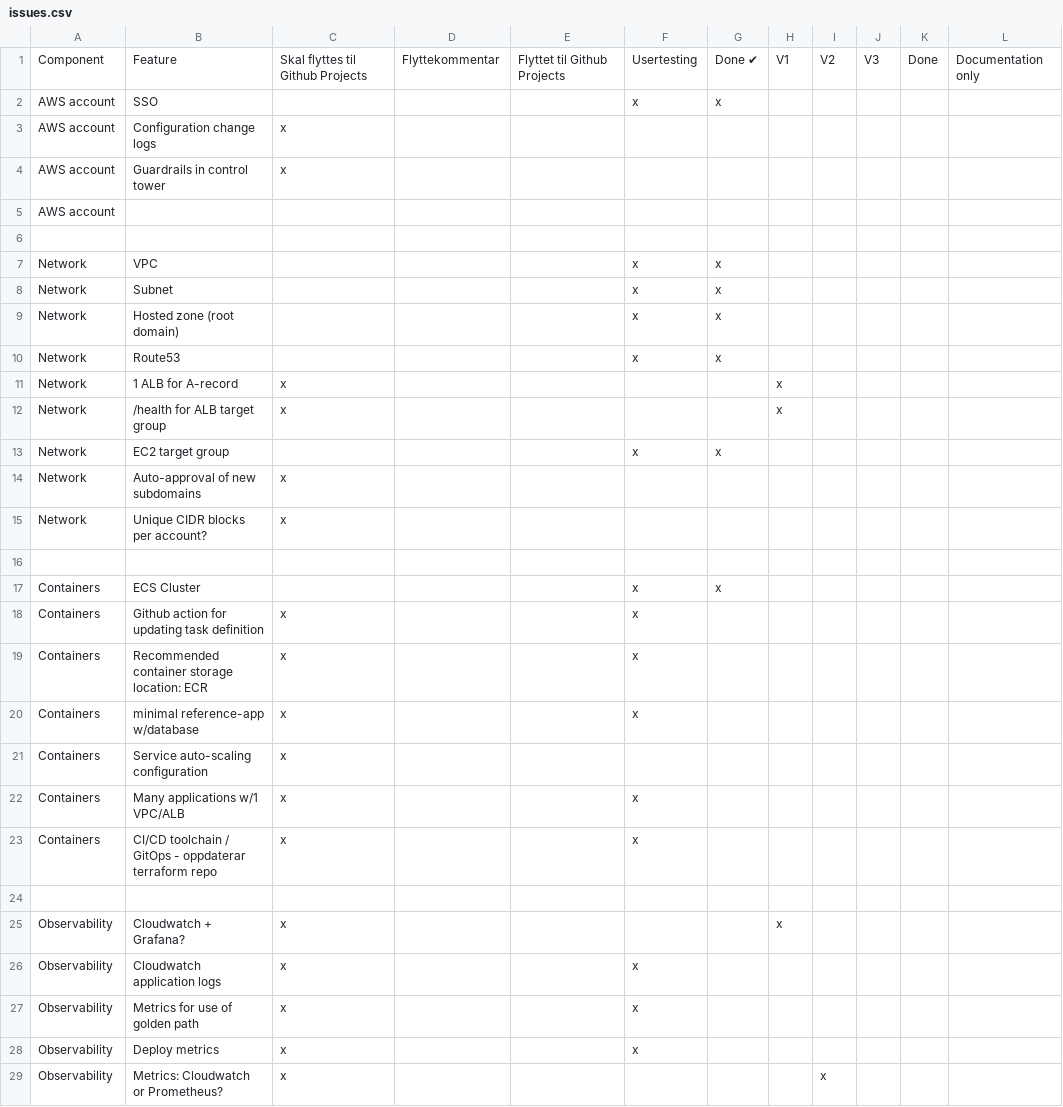
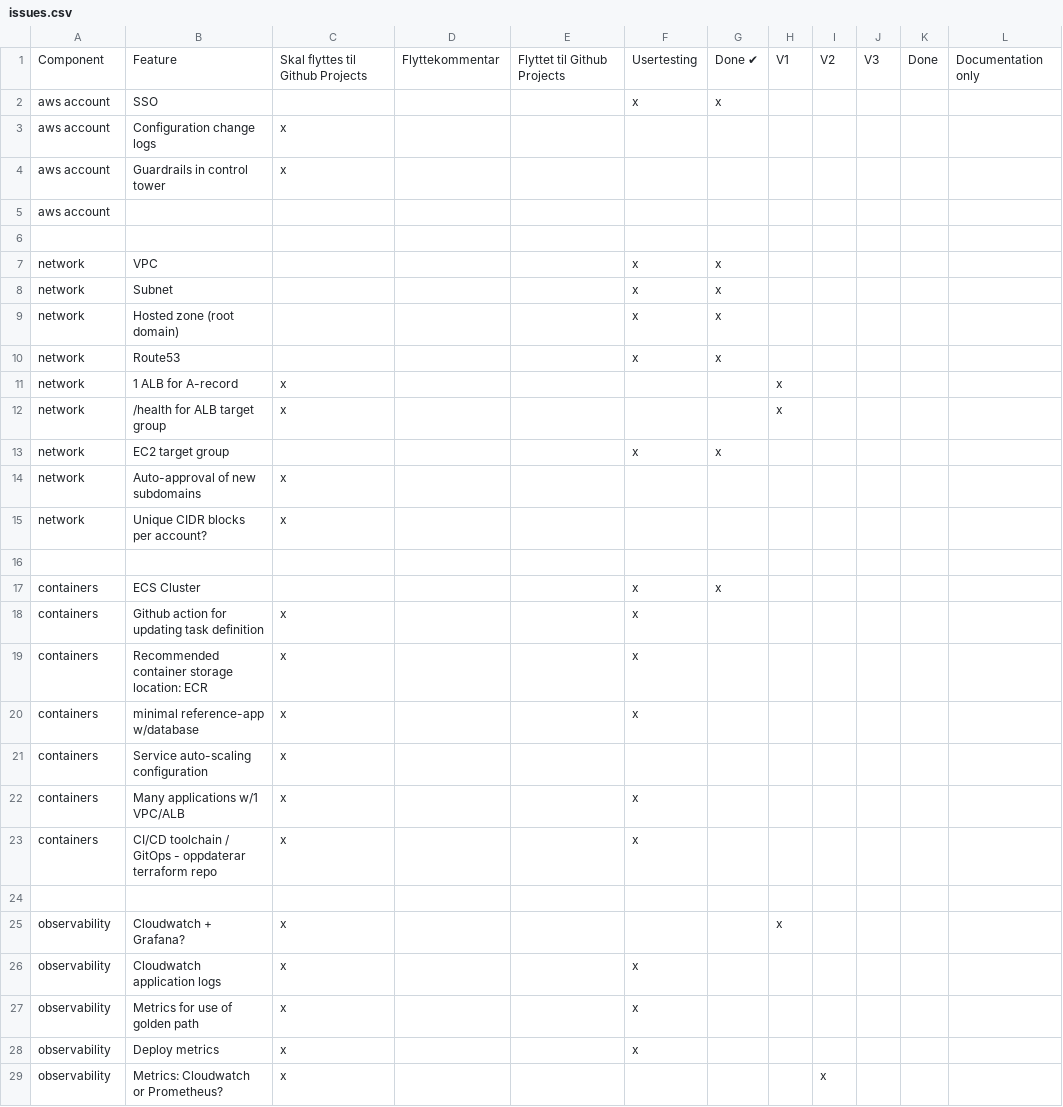
Before and after one commit to oslokommune/kjoremiljo-convert-csv-to-issues, a CSV file: issues.csv, drawn as a sheet; only a part is shown; the diff covers the shown part only; the diff names each change by its address in the sheet, - before the commit and + after, or states it on an @@ line.

Commit message:
Update issues

```diff
--- a/issues.csv
+++ b/issues.csv
-A2:A5: AWS account
+A2:A5: aws account
-A7:A15: Network
+A7:A15: network
-A17:A23: Containers
+A17:A23: containers
-A25:A29: Observability
+A25:A29: observability
```
Also changed, not shown: 1 removed row and 44 edited cells elsewhere in this file.
